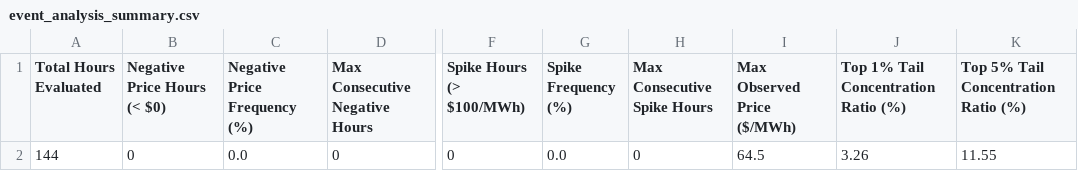
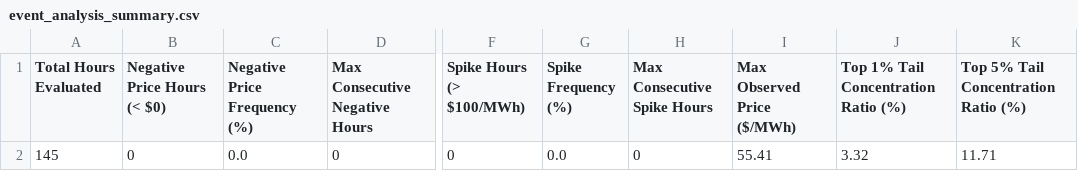
Before and after one commit to sebastiankloder-web/ercot-power-risk-analytics, a CSV file: results/tables/event_analysis_summary.csv, drawn as a sheet; only a part is shown, gaps mark what is left out; the diff names each change by its address in the sheet, - before the commit and + after, or states it on an @@ line.

```diff
--- a/results/tables/event_analysis_summary.csv
+++ b/results/tables/event_analysis_summary.csv
-A2 (Total Hours Evaluated): 144
+A2 (Total Hours Evaluated): 145
-I2 (Max Observed Price ($/MWh)): 64.5
+I2 (Max Observed Price ($/MWh)): 55.41
-J2: 3.26
+J2: 3.32
-K2: 11.55
+K2: 11.71
```
Also changed, not shown: data/processed/hourly_prices.csv, results/tables/market_summary_stats.csv, 6 other files.
